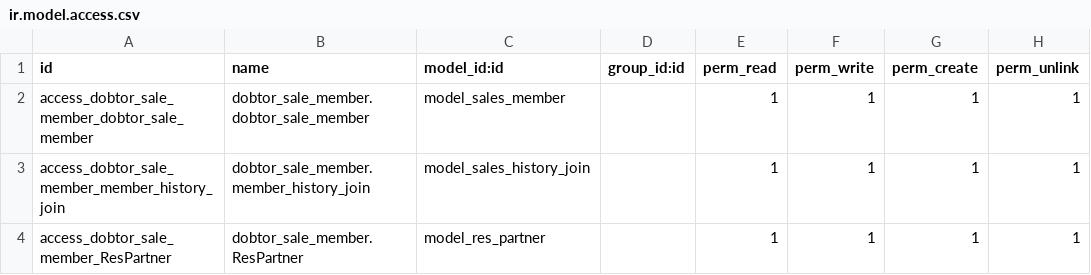
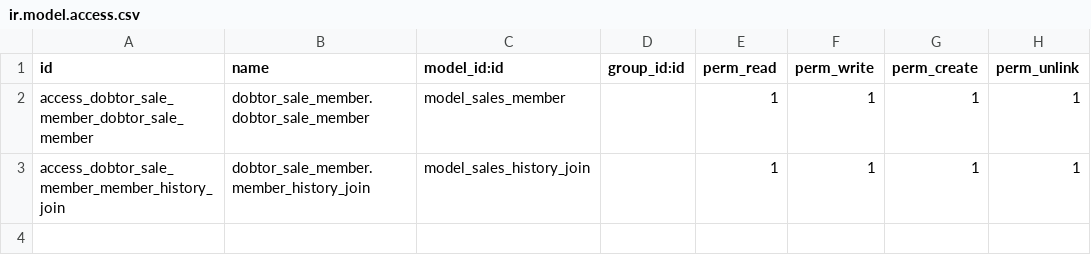
Before and after one commit to Dobtor/POS, a CSV file: dobtor_sale_member/security/ir.model.access.csv, drawn as a sheet.

Commit message:
[FIX]dobtor_sales_member: Fields and Member Rule

```diff
--- a/dobtor_sale_member/security/ir.model.access.csv
+++ b/dobtor_sale_member/security/ir.model.access.csv
@@ -3,2 +3 @@ access_dobtor_sale_member_dobtor_sale_member,dobtor_sale_member.dobtor_sale_memb
 access_dobtor_sale_member_member_history_join,dobtor_sale_member.member_history_join,model_sales_history_join,,1,1,1,1
-access_dobtor_sale_member_ResPartner,dobtor_sale_member.ResPartner,model_res_partner,,1,1,1,1
```
Also changed, not shown: 16 other files.
